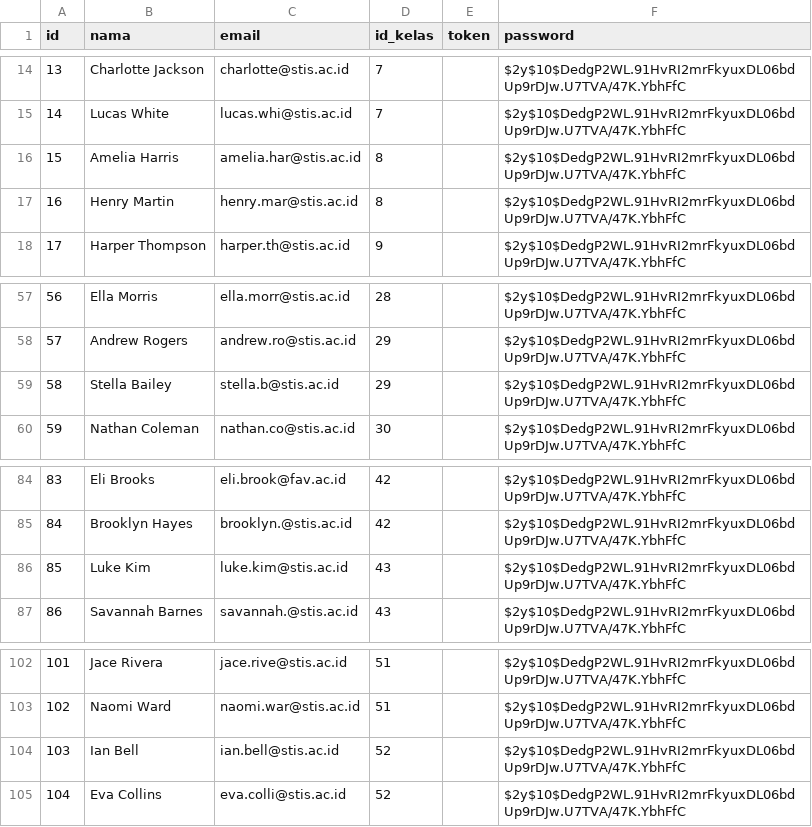
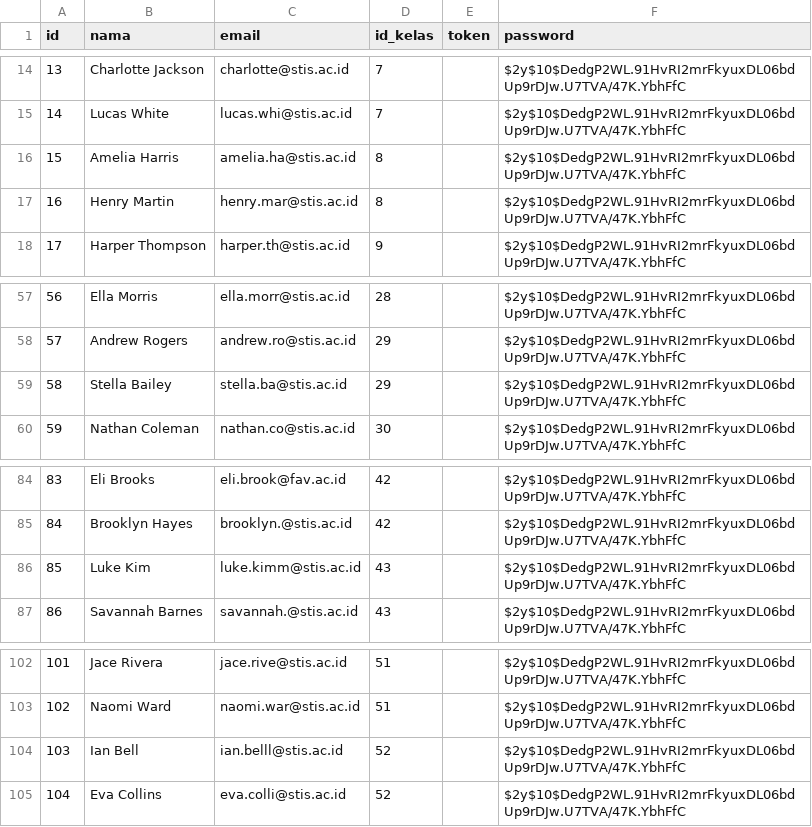
Before and after one commit to shallidesu/skripsi-triana, a CSV file: api-php-server/mahasiswa1.csv, drawn as a sheet; only a part is shown, gaps mark what is left out.

Commit message:
mahasiswa1.csv salah nim

```diff
--- a/api-php-server/mahasiswa1.csv
+++ b/api-php-server/mahasiswa1.csv
@@ -15,3 +15,3 @@
 "14","Lucas White","lucas.whi@stis.ac.id","7",,"$2y$10$DedgP2WL.91HvRI2mrFkyuxDL06bdUp9rDJw.U7TVA/47K.YbhFfC"
-"15","Amelia Harris","amelia.har@stis.ac.id","8",,"$2y$10$DedgP2WL.91HvRI2mrFkyuxDL06bdUp9rDJw.U7TVA/47K.YbhFfC"
+"15","Amelia Harris","amelia.ha@stis.ac.id","8",,"$2y$10$DedgP2WL.91HvRI2mrFkyuxDL06bdUp9rDJw.U7TVA/47K.YbhFfC"
 "16","Henry Martin","henry.mar@stis.ac.id","8",,"$2y$10$DedgP2WL.91HvRI2mrFkyuxDL06bdUp9rDJw.U7TVA/47K.YbhFfC"
@@ -58,3 +58,3 @@
 "57","Andrew Rogers","andrew.ro@stis.ac.id","29",,"$2y$10$DedgP2WL.91HvRI2mrFkyuxDL06bdUp9rDJw.U7TVA/47K.YbhFfC"
-"58","Stella Bailey","stella.b@stis.ac.id","29",,"$2y$10$DedgP2WL.91HvRI2mrFkyuxDL06bdUp9rDJw.U7TVA/47K.YbhFfC"
+"58","Stella Bailey","stella.ba@stis.ac.id","29",,"$2y$10$DedgP2WL.91HvRI2mrFkyuxDL06bdUp9rDJw.U7TVA/47K.YbhFfC"
 "59","Nathan Coleman","nathan.co@stis.ac.id","30",,"$2y$10$DedgP2WL.91HvRI2mrFkyuxDL06bdUp9rDJw.U7TVA/47K.YbhFfC"
@@ -85,3 +85,3 @@
 "84","Brooklyn Hayes","brooklyn.@stis.ac.id","42",,"$2y$10$DedgP2WL.91HvRI2mrFkyuxDL06bdUp9rDJw.U7TVA/47K.YbhFfC"
-"85","Luke Kim","luke.kim@stis.ac.id","43",,"$2y$10$DedgP2WL.91HvRI2mrFkyuxDL06bdUp9rDJw.U7TVA/47K.YbhFfC"
+"85","Luke Kim","luke.kimm@stis.ac.id","43",,"$2y$10$DedgP2WL.91HvRI2mrFkyuxDL06bdUp9rDJw.U7TVA/47K.YbhFfC"
 "86","Savannah Barnes","savannah.@stis.ac.id","43",,"$2y$10$DedgP2WL.91HvRI2mrFkyuxDL06bdUp9rDJw.U7TVA/47K.YbhFfC"
@@ -103,3 +103,3 @@
 "102","Naomi Ward","naomi.war@stis.ac.id","51",,"$2y$10$DedgP2WL.91HvRI2mrFkyuxDL06bdUp9rDJw.U7TVA/47K.YbhFfC"
-"103","Ian Bell","ian.bell@stis.ac.id","52",,"$2y$10$DedgP2WL.91HvRI2mrFkyuxDL06bdUp9rDJw.U7TVA/47K.YbhFfC"
+"103","Ian Bell","ian.belll@stis.ac.id","52",,"$2y$10$DedgP2WL.91HvRI2mrFkyuxDL06bdUp9rDJw.U7TVA/47K.YbhFfC"
 "104","Eva Collins","eva.colli@stis.ac.id","52",,"$2y$10$DedgP2WL.91HvRI2mrFkyuxDL06bdUp9rDJw.U7TVA/47K.YbhFfC"
```
